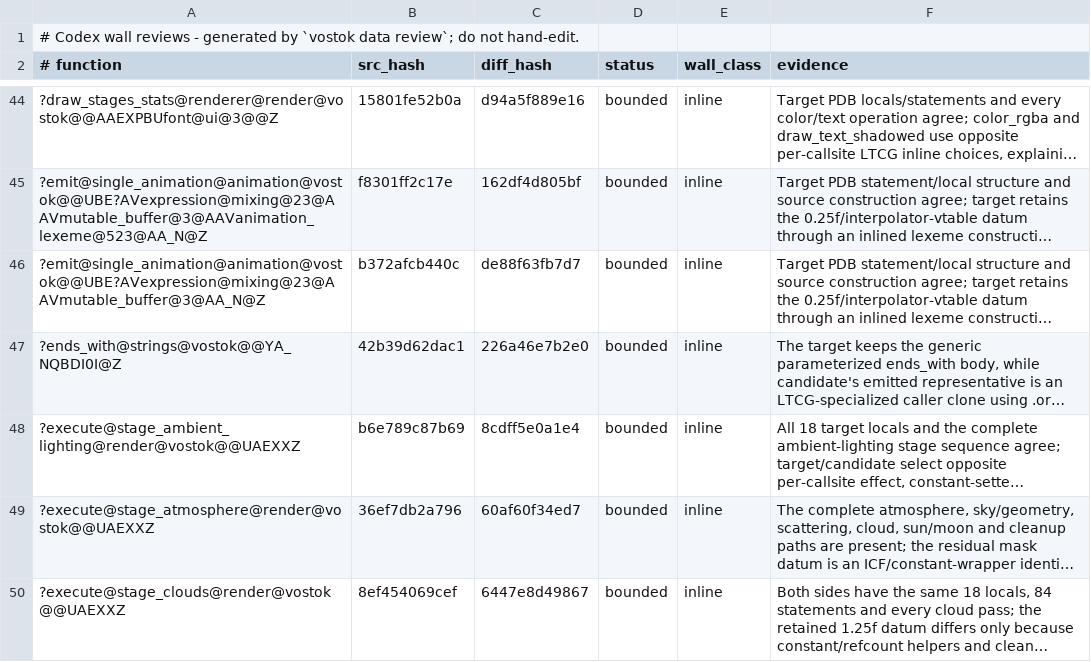
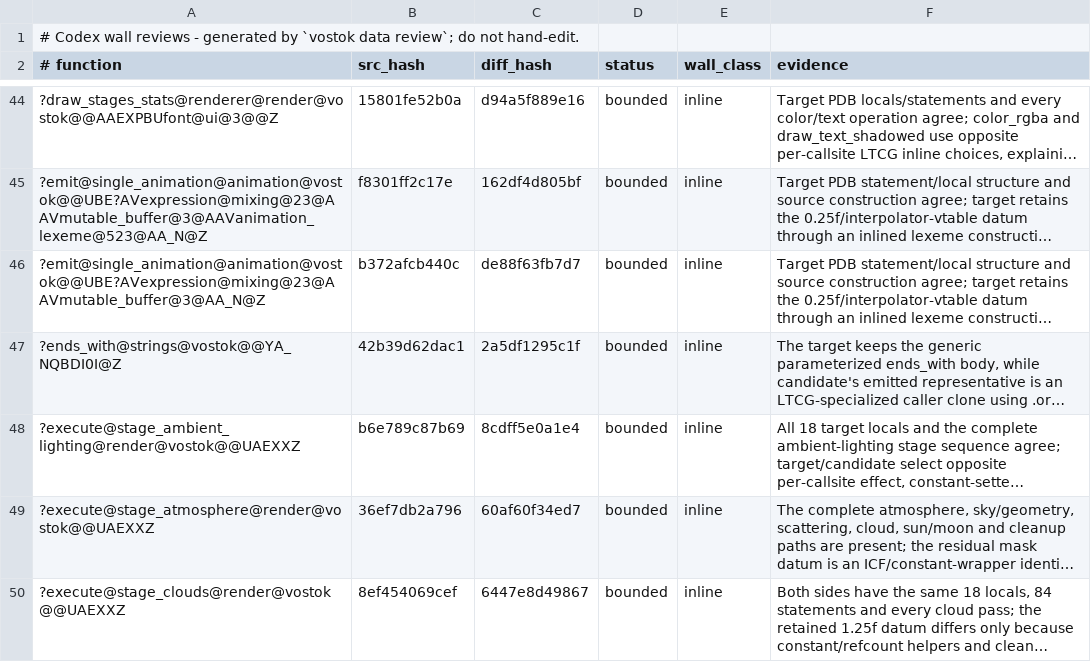
Before and after one commit to srp-survarium/vostok, a TSV file: config/codex_wall_reviews.tsv, drawn as a sheet; only a part is shown, gaps mark what is left out; long unchanged cells end in …; the diff names each change by its address in the sheet, - before the commit and + after, or states it on an @@ line.

```diff
--- a/config/codex_wall_reviews.tsv
+++ b/config/codex_wall_reviews.tsv
-C47 (diff_hash): 226a46e7b2e0
+C47 (diff_hash): 2a5df1295c1f
```
Also changed, not shown: config/cleanliness/data-integrity-ratchet.tsv, 4 other files.
